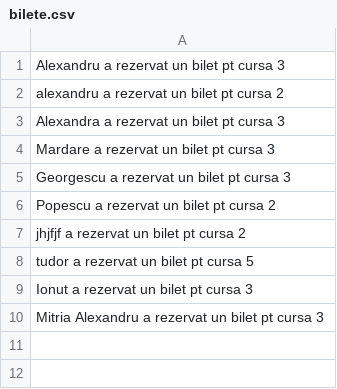
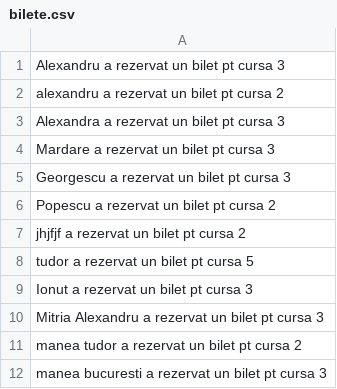
Before and after one commit to AlexM0504/POO---Auth-and-Register, a CSV file: bilete.csv, drawn as a sheet.

```diff
--- a/bilete.csv
+++ b/bilete.csv
@@ -10 +10,3 @@ Ionut  a rezervat un bilet pt cursa 3
 Mitria Alexandru a rezervat un bilet pt cursa 3
+manea tudor a rezervat un bilet pt cursa 2
+manea bucuresti a rezervat un bilet pt cursa 3
```
Also changed, not shown: 6 other files.
